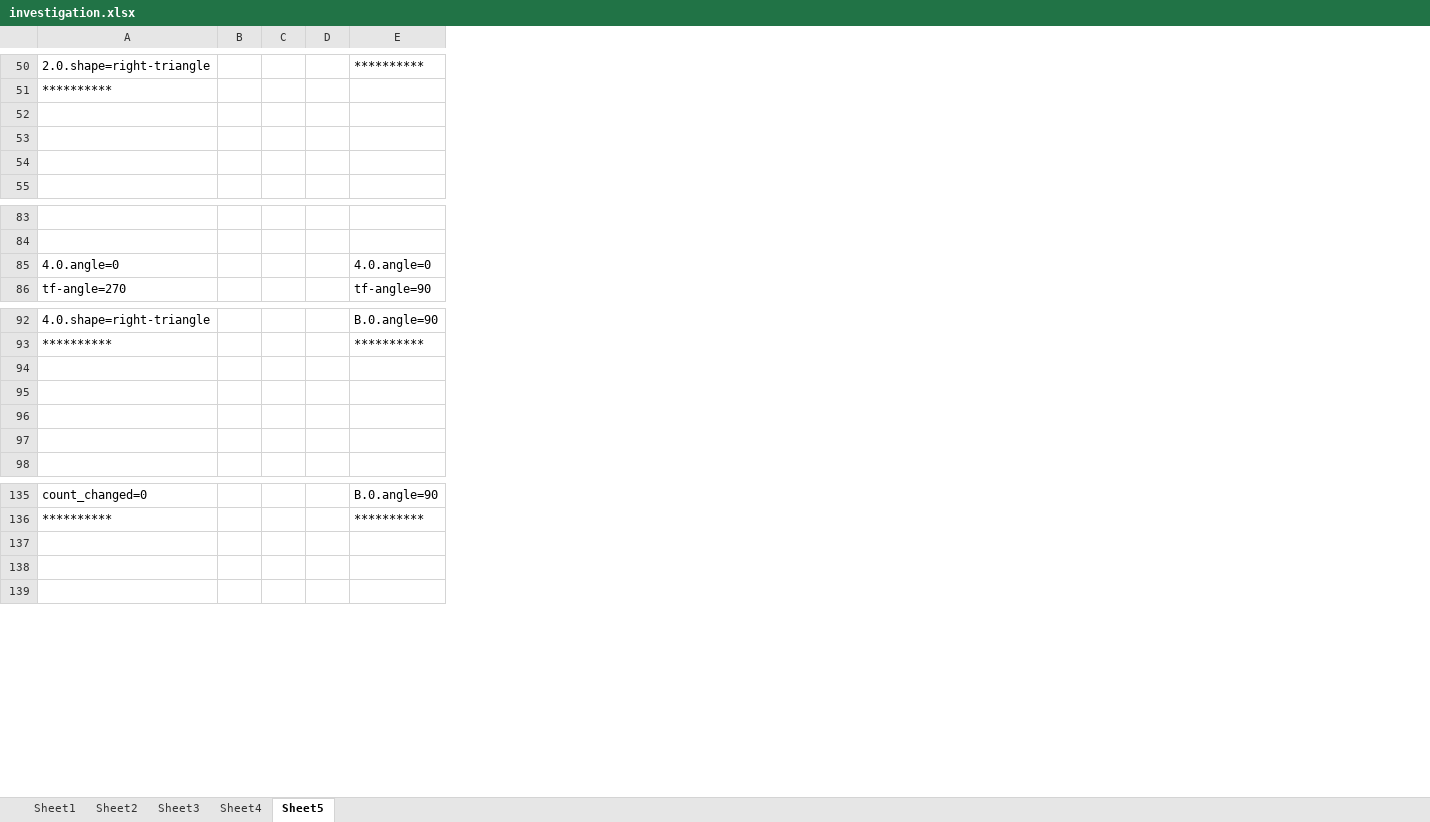
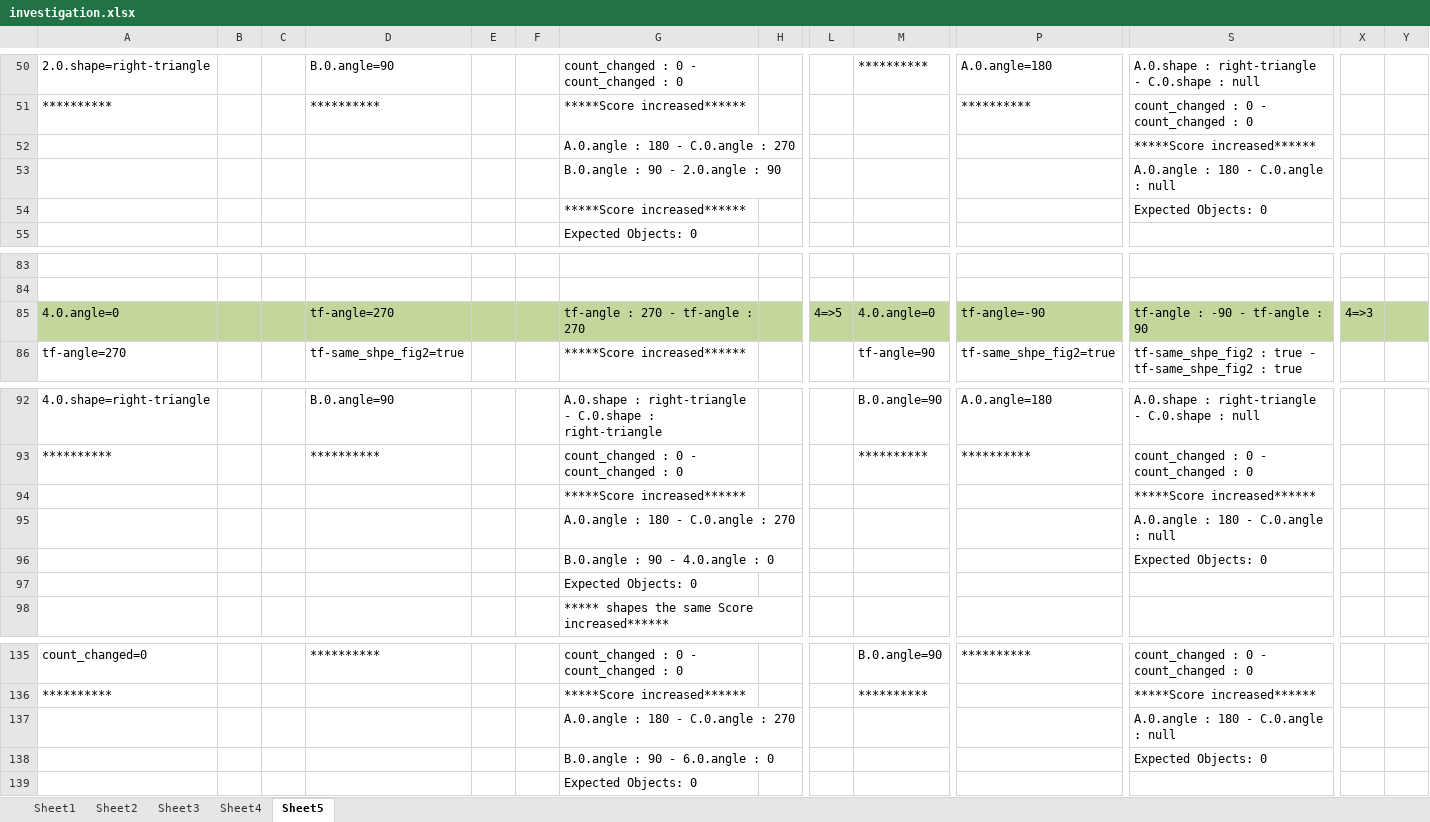
Before and after one commit to otanet/CS7637Fall14, an Excel workbook: Project2/investigation.xlsx, sheet Sheet5, drawn as a sheet; only a part is shown, gaps mark what is left out; values as stored, in another font and other column widths than the file's, no borders; addresses are those after the commit; rows hold the shown columns only; the diff covers the shown part only; the diff names each change by its address in the sheet, - before the commit and + after, or states it on an @@ line.

```diff
--- a/Project2/investigation.xlsx (sheet Sheet5)
+++ b/Project2/investigation.xlsx (sheet Sheet5)
+column D, rows 50-51: B.0.angle=90 | **********; rows 85-86: tf-angle=270 | tf-same_shpe_fig2=true; rows 92-93: B.0.angle=90 | **********; row 135: **********
+column F, empty
+column G, rows 50-55: count_changed : 0 - count_changed : 0 | *****Score increased****** | A.0.angle : 180 - C.0.angle : 270 | B.0.angle : 90 - 2.0.angle : 90 | *****Score increased****** | Expected Objects: 0; rows 85-86: tf-angle : 270 - tf-angle : 270 | *****Score increased******; rows 92-98: A.0.shape : right-triangle - C.0.shape : right-triangle | count_changed : 0 - count_changed : 0 | *****Score increased****** | A.0.angle : 180 - C.0.angle : 270 | B.0.angle : 90 - 4.0.angle : 0 | Expected Objects: 0 | ***** shapes the same Score increased******; rows 135-139: count_changed : 0 - count_changed : 0 | *****Score increased****** | A.0.angle : 180 - C.0.angle : 270 | B.0.angle : 90 - 6.0.angle : 0 | Expected Objects: 0
+column H, empty
+column L, row 85: 4=>5
+column P, rows 50-51: A.0.angle=180 | **********; rows 85-86: tf-angle=-90 | tf-same_shpe_fig2=true; rows 92-93: A.0.angle=180 | **********; row 135: **********
+column S, rows 50-54: A.0.shape : right-triangle - C.0.shape : null | count_changed : 0 - count_changed : 0 | *****Score increased****** | A.0.angle : 180 - C.0.angle : null | Expected Objects: 0; rows 85-86: tf-angle : -90 - tf-angle : 90 | tf-same_shpe_fig2 : true - tf-same_shpe_fig2 : true; rows 92-96: A.0.shape : right-triangle - C.0.shape : null | count_changed : 0 - count_changed : 0 | *****Score increased****** | A.0.angle : 180 - C.0.angle : null | Expected Objects: 0; rows 135-138: count_changed : 0 - count_changed : 0 | *****Score increased****** | A.0.angle : 180 - C.0.angle : null | Expected Objects: 0
+column X, row 85: 4=>3
+column Y, empty
-row 52: (empty)
+row 52:  |  |  |  |  |  | A.0.angle : 180 - C.0.angle : 270 |  |  |  |  | *****Score increased******
-row 53: (empty)
+row 53:  |  |  |  |  |  | B.0.angle : 90 - 2.0.angle : 90 |  |  |  |  | A.0.angle : 180 - C.0.angle : null
-row 54: (empty)
+row 54:  |  |  |  |  |  | *****Score increased****** |  |  |  |  | Expected Objects: 0
-A85:C85 fill: none
+A85:C85 fill: #C3D69B
-E85 fill: none
+E85 fill: #C3D69B
-M85 fill: none
+M85 fill: #C3D69B
-row 94: (empty)
+row 94:  |  |  |  |  |  | *****Score increased****** |  |  |  |  | *****Score increased******
-row 95: (empty)
+row 95:  |  |  |  |  |  | A.0.angle : 180 - C.0.angle : 270 |  |  |  |  | A.0.angle : 180 - C.0.angle : null
-row 96: (empty)
+row 96:  |  |  |  |  |  | B.0.angle : 90 - 4.0.angle : 0 |  |  |  |  | Expected Objects: 0
-row 137: (empty)
+row 137:  |  |  |  |  |  | A.0.angle : 180 - C.0.angle : 270 |  |  |  |  | A.0.angle : 180 - C.0.angle : null
-row 138: (empty)
+row 138:  |  |  |  |  |  | B.0.angle : 90 - 6.0.angle : 0 |  |  |  |  | Expected Objects: 0
```
Also changed, not shown: other rows of this sheet, sheet Sheet4, 2 other files.
